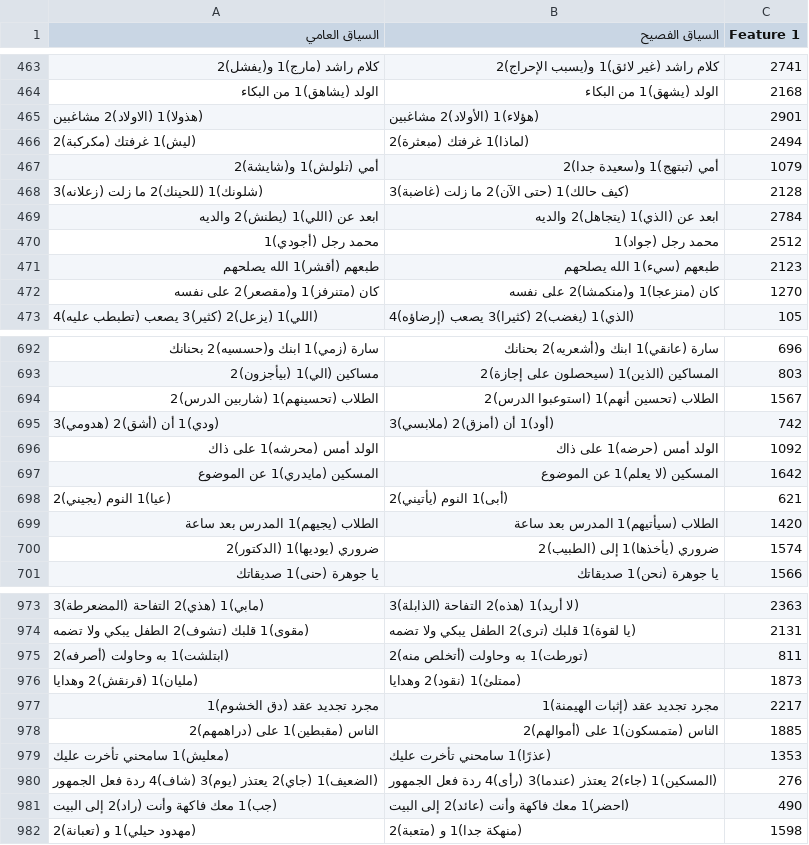
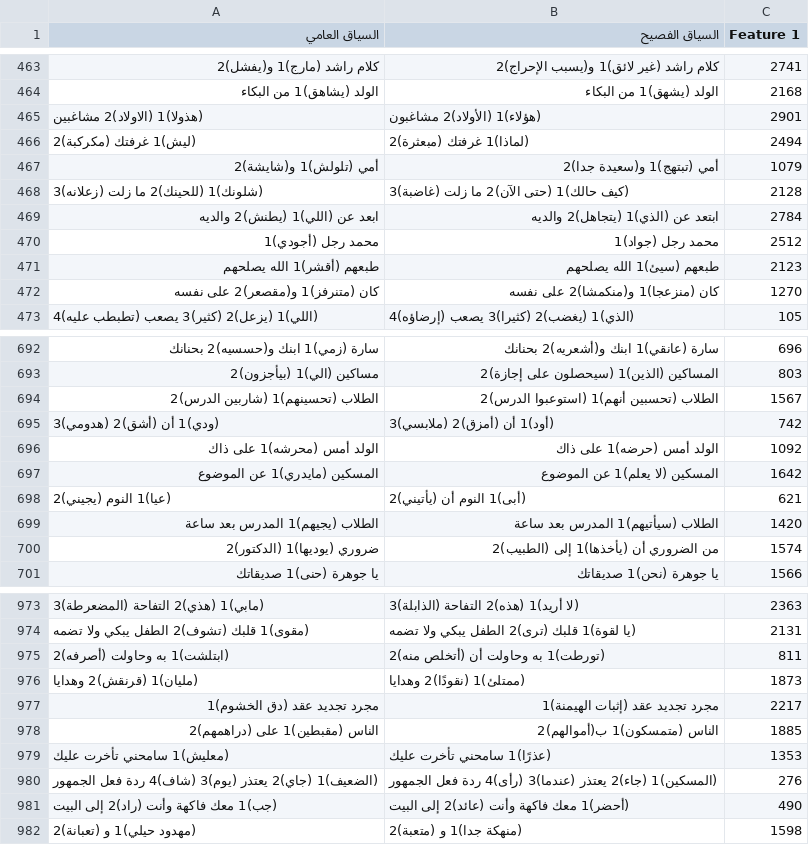
Before and after one commit to saraabduallh-1/arabic-dialect-to-msa, a CSV file: data/sentences_v2/train.csv, drawn as a sheet; only a part is shown, gaps mark what is left out; the diff covers the shown part only.

```diff
--- a/data/sentences_v2/train.csv
+++ b/data/sentences_v2/train.csv
@@ -464,3 +464,3 @@
 الولد (يشاهق)1 من البكاء,الولد (يشهق)1 من البكاء,2168
-(هذولا)1 (الاولاد)2 مشاغبين,(هؤلاء)1 (الأولاد)2 مشاغبين,2901
+(هذولا)1 (الاولاد)2 مشاغبين,(هؤلاء)1 (الأولاد)2 مشاغبون,2901
 (ليش)1 غرفتك (مكركبة)2,(لماذا)1 غرفتك (مبعثرة)2,2494
@@ -468,5 +468,5 @@
 (شلونك)1 (للحينك)2 ما زلت (زعلانه)3,(كيف حالك)1 (حتى الآن)2 ما زلت (غاضبة)3,2128
-ابعد عن (اللي)1 (يطنش)2 والديه,ابعد عن (الذي)1 (يتجاهل)2 والديه,2784
+ابعد عن (اللي)1 (يطنش)2 والديه,ابتعد عن (الذي)1 (يتجاهل)2 والديه,2784
 محمد رجل (أجودي)1,محمد رجل (جواد)1,2512
-طبعهم (أقشر)1 الله يصلحهم,طبعهم (سيء)1 الله يصلحهم,2123
+طبعهم (أقشر)1 الله يصلحهم,طبعهم (سيئ)1 الله يصلحهم,2123
 كان (متنرفز)1 و(مقصعر)2 على نفسه,كان (منزعجا)1 و(منكمشا)2 على نفسه,1270
@@ -693,3 +693,3 @@
 مساكين (الي)1 (بيأجزون)2,المساكين (الذين)1 (سيحصلون على إجازة)2,803
-الطلاب (تحسينهم)1 (شاربين الدرس)2,الطلاب (تحسين أنهم)1 (استوعبوا الدرس)2,1567
+الطلاب (تحسينهم)1 (شاربين الدرس)2,الطلاب (تحسبين أنهم)1 (استوعبوا الدرس)2,1567
 (ودي)1 أن (أشق)2 (هدومي)3,(أود)1 أن (أمزق)2 (ملابسي)3,742
@@ -697,5 +697,5 @@
 المسكين (مايدري)1 عن الموضوع,المسكين (لا يعلم)1 عن الموضوع,1642
-(عيا)1 النوم (يجيني)2,(أبى)1 النوم (يأتيني)2,621
+(عيا)1 النوم (يجيني)2,(أبى)1 النوم أن (يأتيني)2,621
 الطلاب (يجيهم)1 المدرس بعد ساعة,الطلاب (سيأتيهم)1 المدرس بعد ساعة,1420
-ضروري (يوديها)1 (الدكتور)2,ضروري (يأخذها)1 إلى (الطبيب)2,1574
+ضروري (يوديها)1 (الدكتور)2,من الضروري أن (يأخذها)1 إلى (الطبيب)2,1574
 يا جوهرة (حنى)1 صديقاتك,يا جوهرة (نحن)1 صديقاتك,1566
@@ -974,9 +974,9 @@
 (مقوى)1 قلبك (تشوف)2 الطفل يبكي ولا تضمه,(يا لقوة)1 قلبك (ترى)2 الطفل يبكي ولا تضمه,2131
-(ابتلشت)1 به وحاولت (أصرفه)2,(تورطت)1 به وحاولت (أتخلص منه)2,811
-(مليان)1 (قرنقش)2 وهدايا,(ممتلئ)1 (نقود)2 وهدايا,1873
+(ابتلشت)1 به وحاولت (أصرفه)2,(تورطت)1 به وحاولت أن (أتخلص منه)2,811
+(مليان)1 (قرنقش)2 وهدايا,(ممتلئ)1 (نقودًا)2 وهدايا,1873
 مجرد تجديد عقد (دق الخشوم)1,مجرد تجديد عقد (إثبات الهيمنة)1,2217
-الناس (مقبطين)1 على (دراهمهم)2,الناس (متمسكون)1 على (أموالهم)2,1885
+الناس (مقبطين)1 على (دراهمهم)2,الناس (متمسكون)1 ب(أموالهم)2,1885
 (معليش)1 سامحني تأخرت عليك,(عذرًا)1 سامحني تأخرت عليك,1353
 (الضعيف)1 (جاي)2 يعتذر (يوم)3 (شاف)4 ردة فعل الجمهور,(المسكين)1 (جاء)2 يعتذر (عندما)3 (رأى)4 ردة فعل الجمهور,276
-(جب)1 معك فاكهة وأنت (راد)2 إلى البيت,(احضر)1 معك فاكهة وأنت (عائد)2 إلى البيت,490
+(جب)1 معك فاكهة وأنت (راد)2 إلى البيت,(أحضر)1 معك فاكهة وأنت (عائد)2 إلى البيت,490
 (مهدود حيلي)1 و (تعبانة)2,(منهكة جدا)1 و (متعبة)2,1598
```
Also changed, not shown: 102 edited cells elsewhere in this file, 3 other files.
